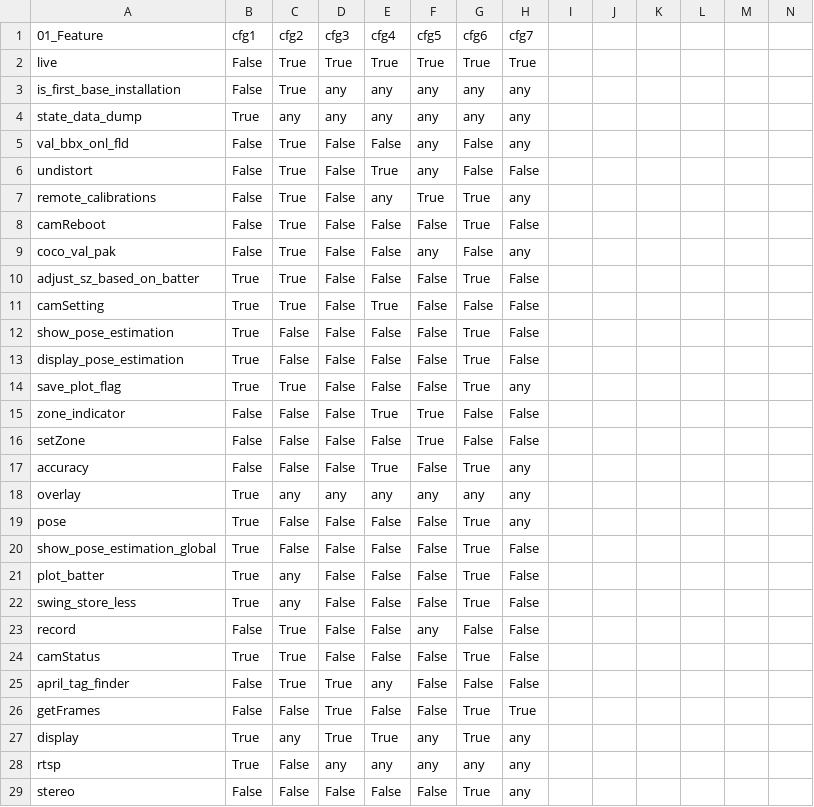
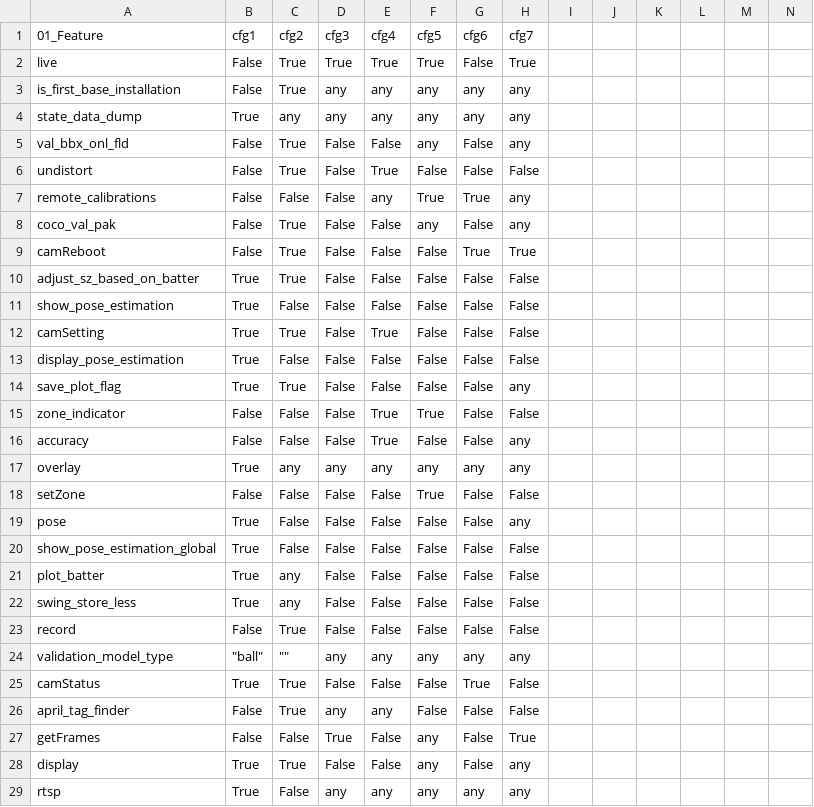
Before and after one commit to chinkhor/VarCHEKER, a CSV file: reports/min_set_ua_app.csv, drawn as a sheet; only a part is shown; the shorter side is filled out with more unchanged rows; removed rows and columns are numbered as before the commit, all else as after; rows hold the shown columns only; the diff covers the shown part only; the diff names each change by its address in the sheet, - before the commit and + after, or states it on an @@ line.

```diff
--- a/reports/min_set_ua_app.csv
+++ b/reports/min_set_ua_app.csv
-G2 (cfg6): True
+G2 (cfg6): False
-F6 (cfg5): any
+F6 (cfg5): False
-C7 (cfg2): True
+C7 (cfg2): False
-row 8: camReboot | False | True | False | False | False | True | False
+row 9: camReboot | False | True | False | False | False | True | True
-G10 (cfg6): True
+G10 (cfg6): False
+row 11: show_pose_estimation | True | False | False | False | False | False | False
-row 12: show_pose_estimation | True | False | False | False | False | True | False
-G13:G14 (cfg6): True
+G13:G14 (cfg6): False
+row 16: accuracy | False | False | False | True | False | False | any
@@ row 18 moved to row 17: overlay @@
-row 17: accuracy | False | False | False | True | False | True | any
-G19:G22 (cfg6): True
+G19:G22 (cfg6): False
-F23 (cfg5): any
+F23 (cfg5): False
+row 24: validation_model_type | "ball" | "" | any | any | any | any | any
-D26 (cfg3): True
+D26 (cfg3): any
-F27 (cfg5): False
+F27 (cfg5): any
-G27:G28 (cfg6): True
+G27:G28 (cfg6): False
-C28 (cfg2): any
+C28 (cfg2): True
-D28 (cfg3): True
+D28 (cfg3): False
-E28 (cfg4): True
+E28 (cfg4): False
```
Also changed, not shown: 3 added rows, 4 removed rows, 1 moved row and 8 edited cells elsewhere in this file, reports/required_features_not_in_code_ua_app.csv, reports/stat_ua_app.csv, 1 other file.
